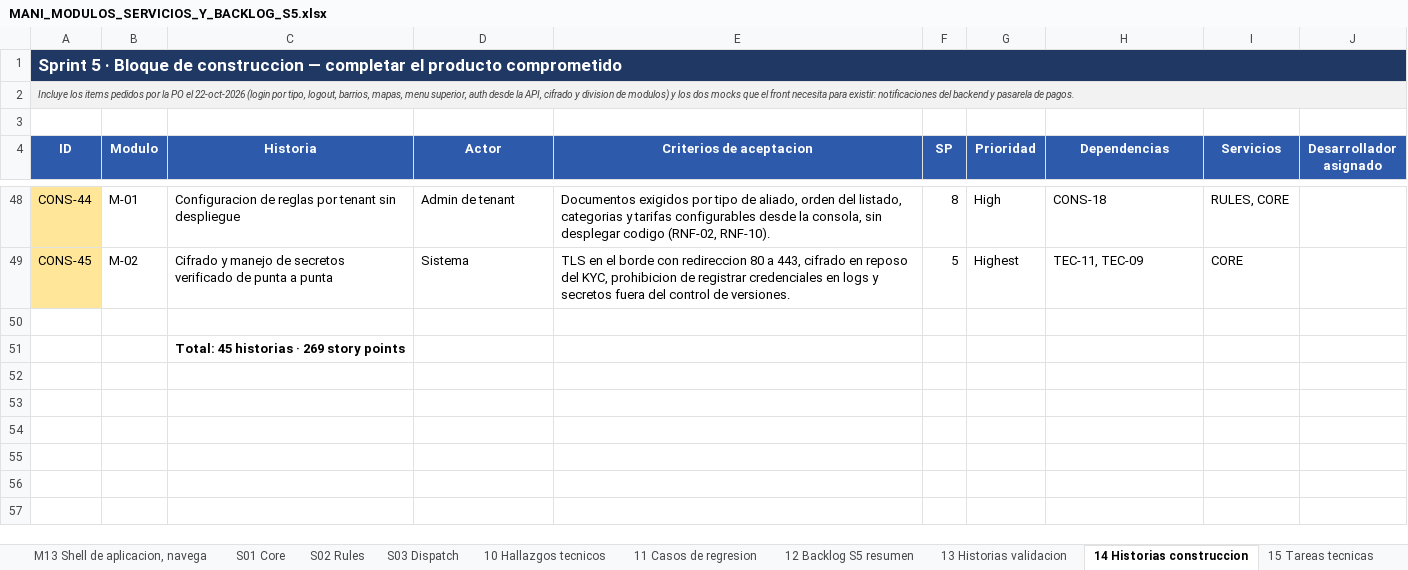
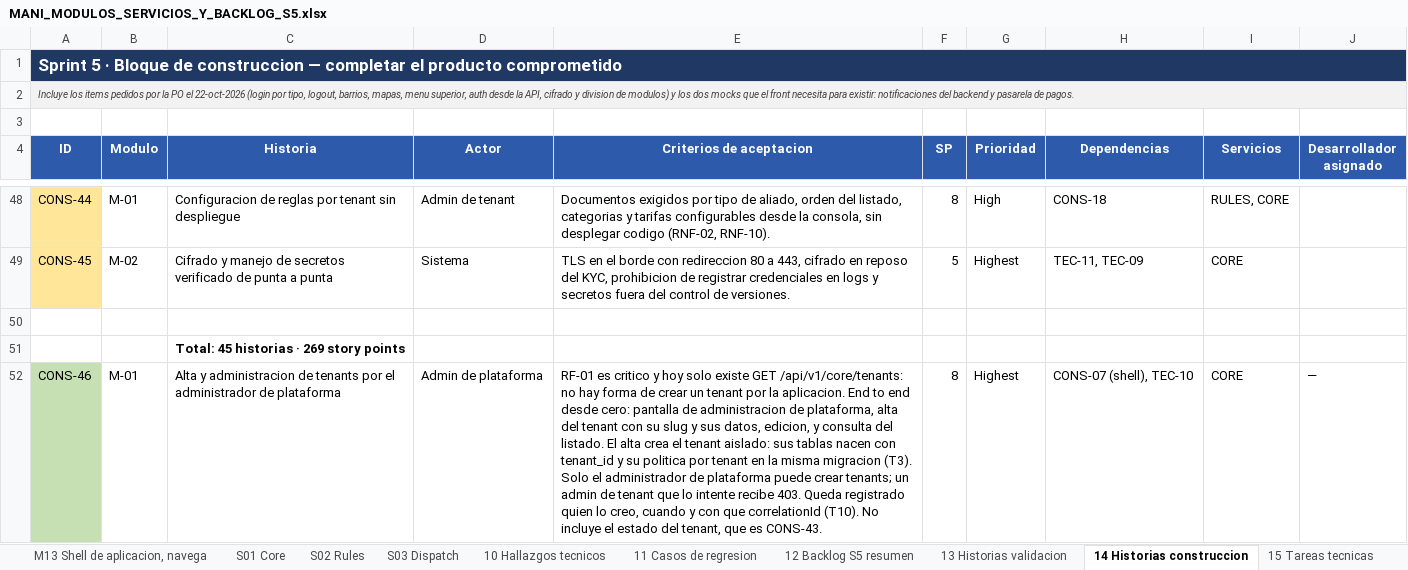
Before and after one commit to Trama-AS/MANI-docs, an Excel workbook: wiki/05-backlog/MANI_MODULOS_SERVICIOS_Y_BACKLOG_S5.xlsx, sheet 14 Historias construccion, drawn as a sheet; only a part is shown, gaps mark what is left out; values as stored, in another font and other column widths than the file's, no borders; the diff names each change by its address in the sheet, - before the commit and + after, or states it on an @@ line.

```diff
--- a/wiki/05-backlog/MANI_MODULOS_SERVICIOS_Y_BACKLOG_S5.xlsx (sheet 14 Historias construccion)
+++ b/wiki/05-backlog/MANI_MODULOS_SERVICIOS_Y_BACKLOG_S5.xlsx (sheet 14 Historias construccion)
+row 52: CONS-46 | M-01 | Alta y administracion de tenants por el administrador de plataforma | Admin de plataforma | RF-01 es critico y hoy solo existe GET /api/v1/core/tenants: no hay forma de crear un tenant por la aplicacion. End to end desde cero: pantalla de administracion de plataforma, alta del tenant con su slug y sus datos, edicion, y consulta del listado. El alta crea el tenant aislado: sus tablas nacen con tenant_id y su politica por tenant en la misma migracion (T3). Solo el administrador de plataforma puede crear tenants; un admin de tenant que lo intente recibe 403. Queda registrado quien lo creo, cuando y con que correlationId (T10). No incluye el estado del tenant, que es CONS-43. | 8 | Highest | CONS-07 (shell), TEC-10 | CORE | —
```
Also changed, not shown: sheet 13 Historias validacion, sheet 12 Backlog S5 resumen, sheet 15 Tareas tecnicas, sheet M05 Solicitud y asignacion, sheet M01 Plataforma multi-tenant y a, sheet M02 Usuario (identidad, registr, 6 more sheets, other sheet tabs, 1 other file.
